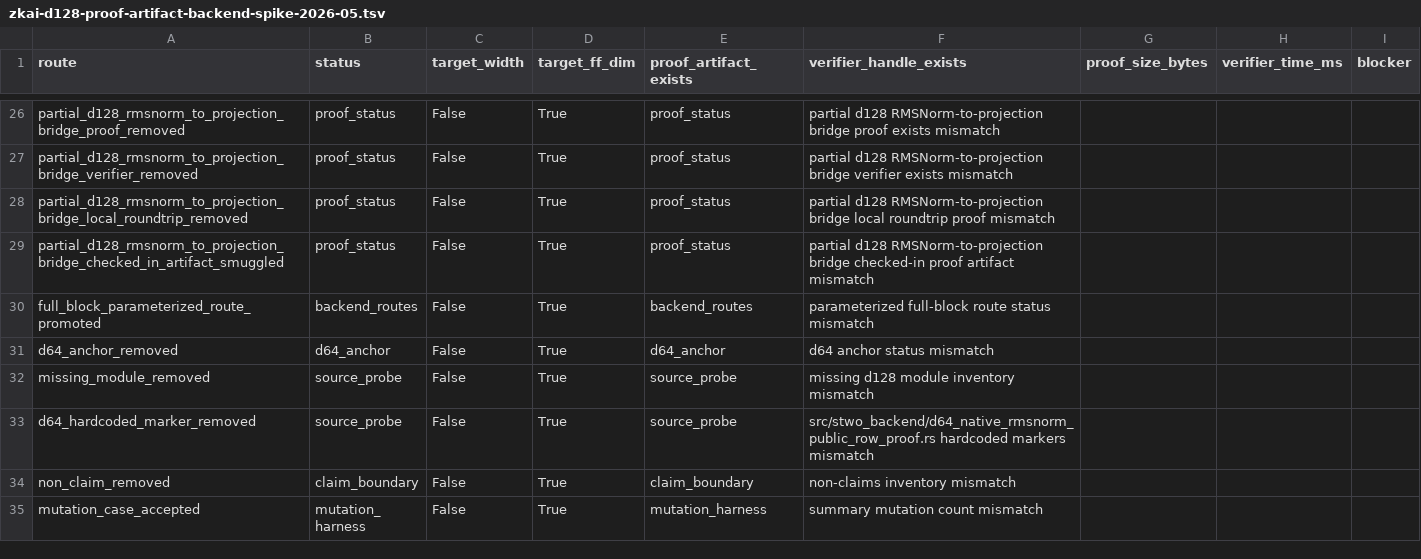
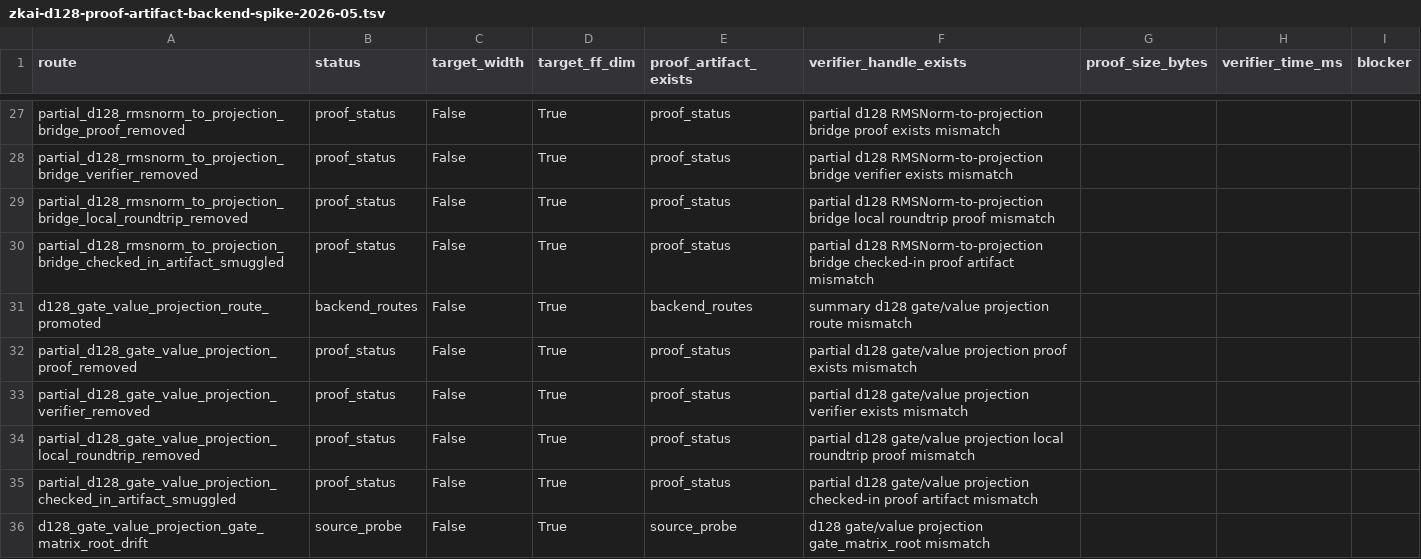
Before and after one commit to omarespejel/llm-provable-computer, a TSV file: docs/engineering/evidence/zkai-d128-proof-artifact-backend-spike-2026-05.tsv, drawn as a sheet; only a part is shown, gaps mark what is left out; the shorter side is filled out with more unchanged rows; the diff covers the shown part only; the diff names each change by its address in the sheet, - before the commit and + after, or states it on an @@ line.

Commit message:
Address d128 gate value review hardening

```diff
--- a/docs/engineering/evidence/zkai-d128-proof-artifact-backend-spike-2026-05.tsv
+++ b/docs/engineering/evidence/zkai-d128-proof-artifact-backend-spike-2026-05.tsv
+row 31: d128_gate_value_projection_route_promoted | backend_routes | False | True | backend_routes | summary d128 gate/value projection route mismatch
+row 32: partial_d128_gate_value_projection_proof_removed | proof_status | False | True | proof_status | partial d128 gate/value projection proof exists mismatch
+row 33: partial_d128_gate_value_projection_verifier_removed | proof_status | False | True | proof_status | partial d128 gate/value projection verifier exists mismatch
+row 34: partial_d128_gate_value_projection_local_roundtrip_removed | proof_status | False | True | proof_status | partial d128 gate/value projection local roundtrip proof mismatch
+row 35: partial_d128_gate_value_projection_checked_in_artifact_smuggled | proof_status | False | True | proof_status | partial d128 gate/value projection checked-in proof artifact mismatch
+row 36: d128_gate_value_projection_gate_matrix_root_drift | source_probe | False | True | source_probe | d128 gate/value projection gate_matrix_root mismatch
```
Also changed, not shown: 7 added rows and 2 edited cells elsewhere in this file, 19 other files.
